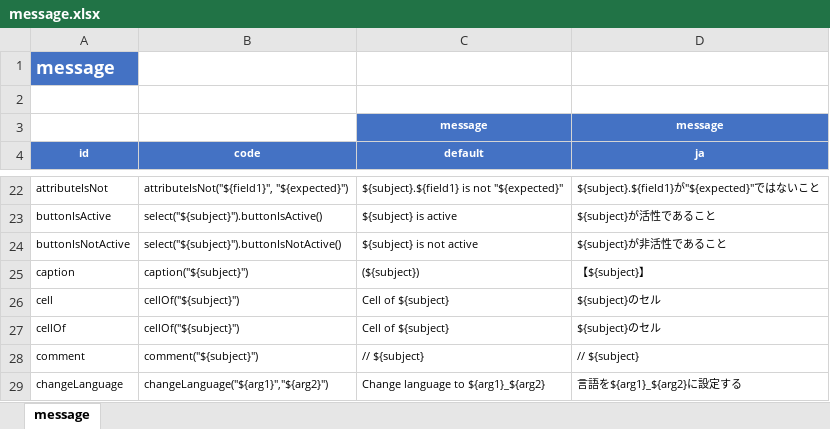
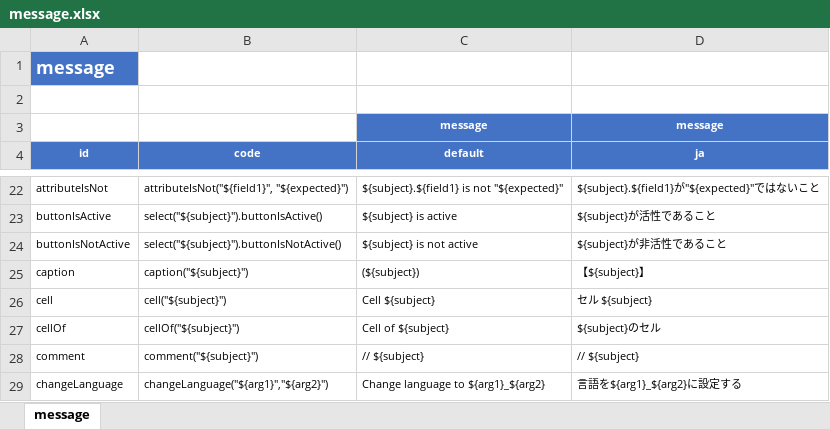
Before and after one commit to ldi-github/shirates-core, an Excel workbook: src/main/resources/message.xlsx, sheet message, drawn as a sheet; only a part is shown, gaps mark what is left out; values as stored, in another font and other column widths than the file's, no borders; conditional formats not drawn; the diff names each change by its address in the sheet, - before the commit and + after, or states it on an @@ line.

Commit message:
Improve - select in cell - Spec-Report indent

```diff
--- a/src/main/resources/message.xlsx (sheet message)
+++ b/src/main/resources/message.xlsx (sheet message)
-B26 (code): cellOf("${subject}")
+B26 (code): cell("${subject}")
-C26 (default): Cell of ${subject}
+C26 (default): Cell ${subject}
-D26 (ja): ${subject}のセル
+D26 (ja): セル ${subject}
```
Also changed, not shown: 10 other files.
